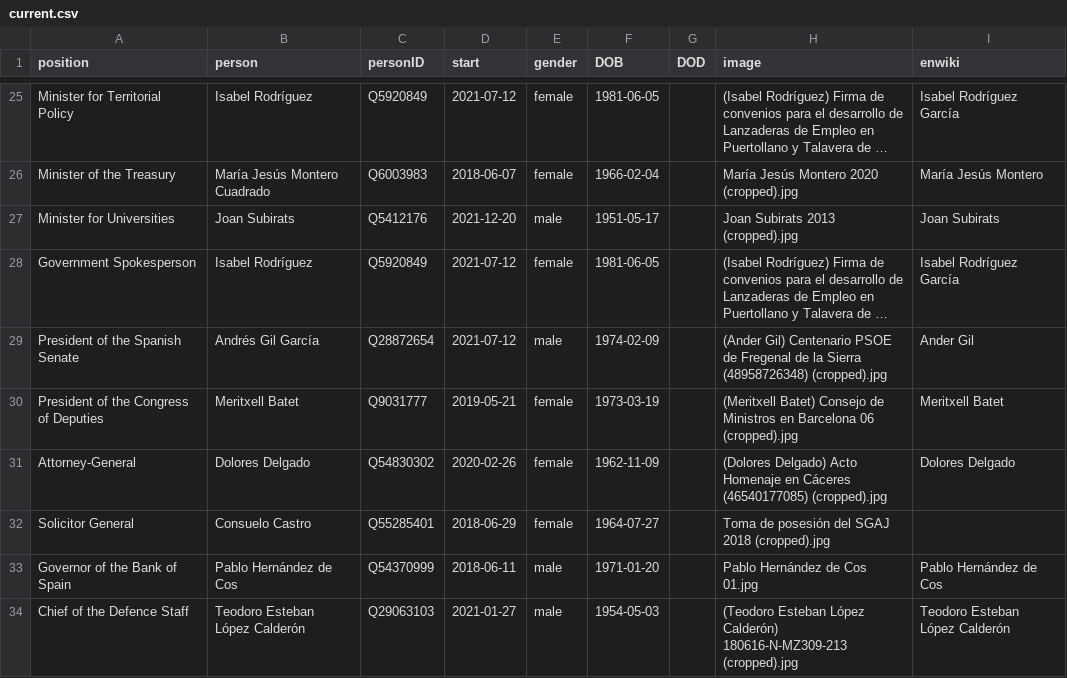
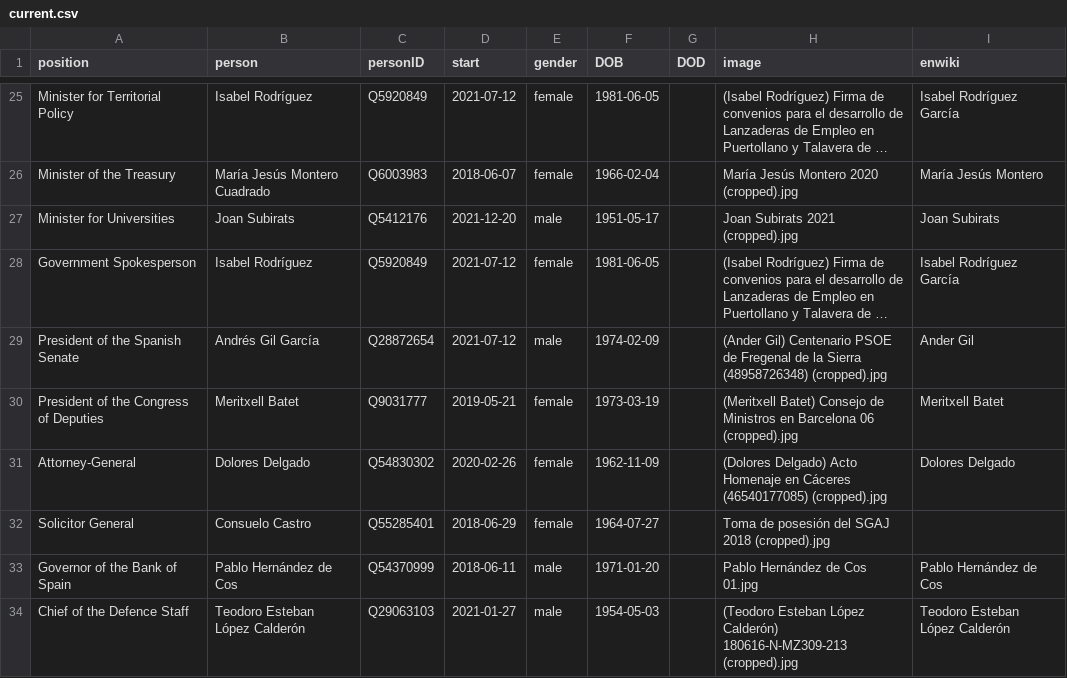
Before and after one commit to every-politician-scrapers/spain-ministers, a CSV file: html/current.csv, drawn as a sheet; only a part is shown, gaps mark what is left out; long unchanged cells end in …; the diff names each change by its address in the sheet, - before the commit and + after, or states it on an @@ line.

```diff
--- a/html/current.csv
+++ b/html/current.csv
-H27 (image): Joan Subirats 2013 (cropped).jpg
+H27 (image): Joan Subirats 2021 (cropped).jpg
```
Also changed, not shown: html/family.csv, html/holders21.csv, 1 other file.
